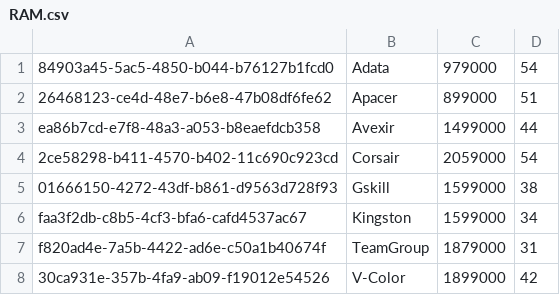
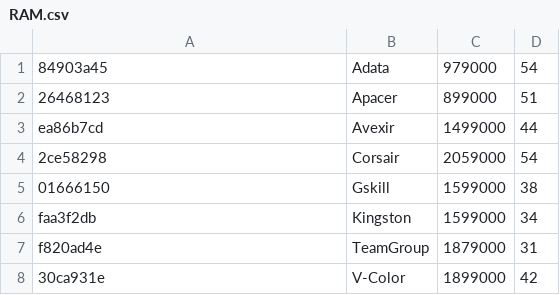
Before and after one commit to DaoAnhVu1/GroupJava, a CSV file: data/RAM.csv, drawn as a sheet.

```diff
--- a/data/RAM.csv
+++ b/data/RAM.csv
@@ -1,8 +1,8 @@
-84903a45-5ac5-4850-b044-b76127b1fcd0,Adata,979000,54
-26468123-ce4d-48e7-b6e8-47b08df6fe62,Apacer,899000,51
-ea86b7cd-e7f8-48a3-a053-b8eaefdcb358,Avexir,1499000,44
-2ce58298-b411-4570-b402-11c690c923cd,Corsair,2059000,54
-01666150-4272-43df-b861-d9563d728f93,Gskill,1599000,38
-faa3f2db-c8b5-4cf3-bfa6-cafd4537ac67,Kingston,1599000,34
-f820ad4e-7a5b-4422-ad6e-c50a1b40674f,TeamGroup,1879000,31
-30ca931e-357b-4fa9-ab09-f19012e54526,V-Color,1899000,42
+84903a45,Adata,979000,54
+26468123,Apacer,899000,51
+ea86b7cd,Avexir,1499000,44
+2ce58298,Corsair,2059000,54
+01666150,Gskill,1599000,38
+faa3f2db,Kingston,1599000,34
+f820ad4e,TeamGroup,1879000,31
+30ca931e,V-Color,1899000,42
```
Also changed, not shown: data/headphones.csv, data/keyboard.csv, 5 other files.
